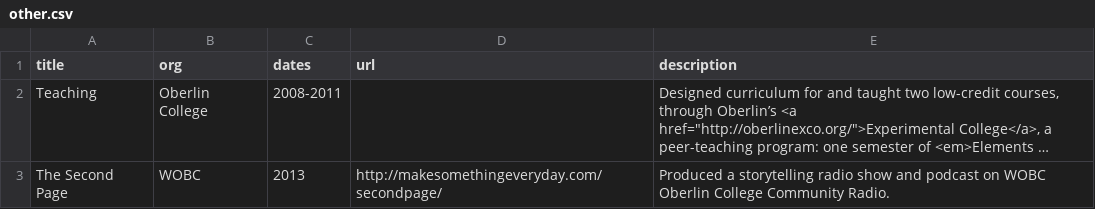
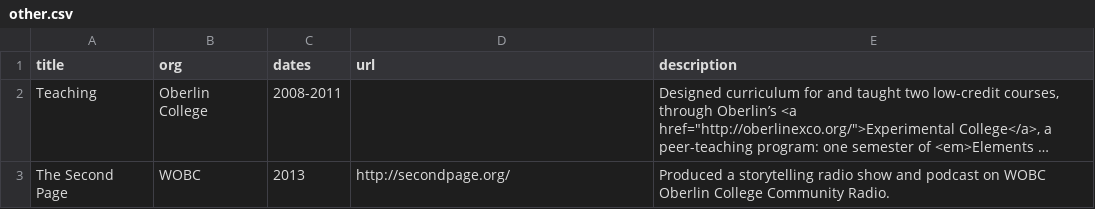
Before and after one commit to harrislapiroff/chromamine.com, a CSV file: _data/resume/other.csv, drawn as a sheet; long unchanged cells end in …; the diff names each change by its address in the sheet, - before the commit and + after, or states it on an @@ line.

Commit message:
Correct URL for the Second Page
Resolves #1

```diff
--- a/_data/resume/other.csv
+++ b/_data/resume/other.csv
-D3 (url): http://makesomethingeveryday.com/secondpage/
+D3 (url): http://secondpage.org/
```
